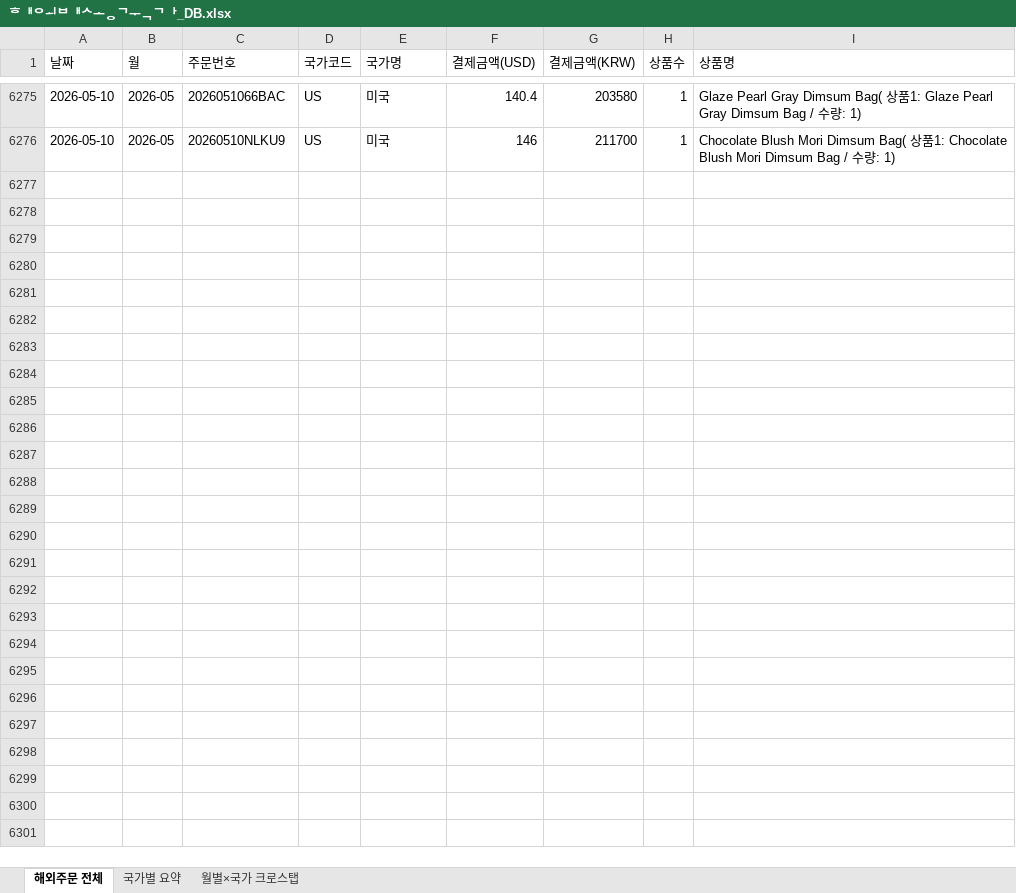
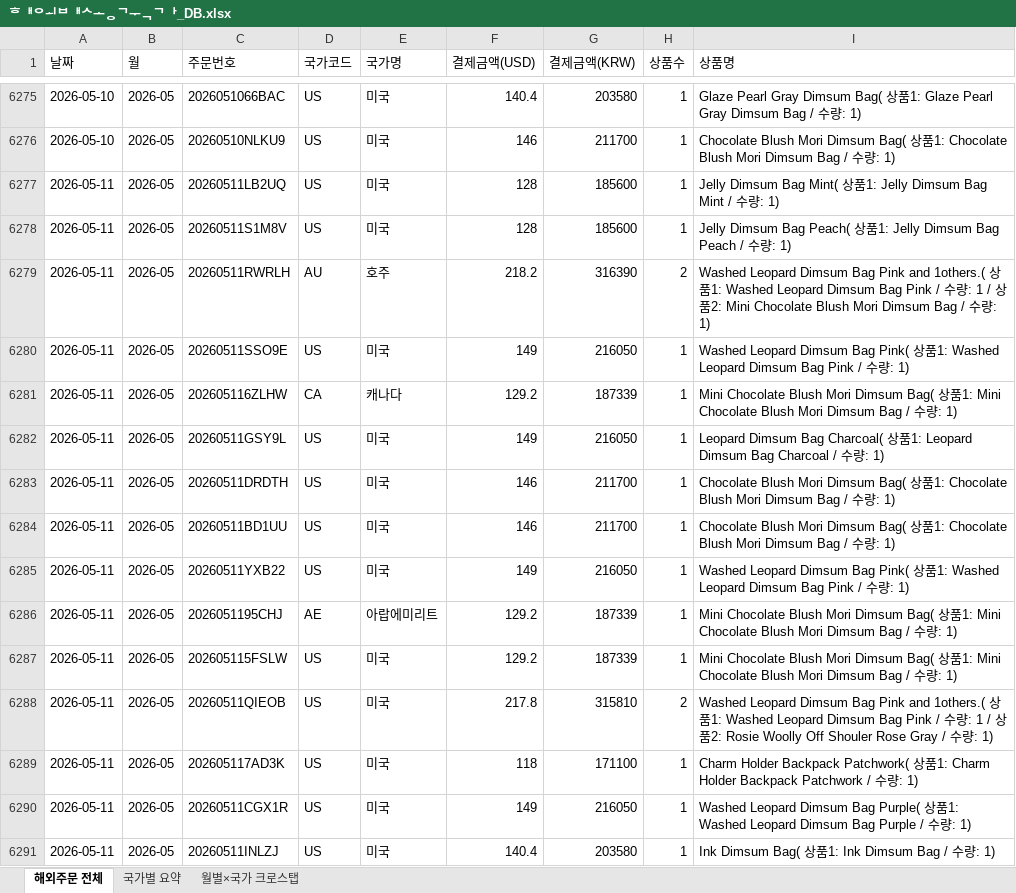
Before and after one commit to awakebydamonlee-create/sales-dashboard, an Excel workbook: 해외배송국가_DB.xlsx, sheet 해외주문 전체, drawn as a sheet; only a part is shown, gaps mark what is left out; values as stored, in another font and other column widths than the file's, no borders; the diff names each change by its address in the sheet, - before the commit and + after, or states it on an @@ line.

```diff
--- a/해외배송국가_DB.xlsx (sheet 해외주문 전체)
+++ b/해외배송국가_DB.xlsx (sheet 해외주문 전체)
+row 6277: 2026-05-11 | 2026-05 | 20260511LB2UQ | US | 미국 | 128 | 185600 | 1 | Jelly Dimsum Bag Mint( 상품1: Jelly Dimsum Bag Mint / 수량: 1)
+row 6278: 2026-05-11 | 2026-05 | 20260511S1M8V | US | 미국 | 128 | 185600 | 1 | Jelly Dimsum Bag Peach( 상품1: Jelly Dimsum Bag Peach / 수량: 1)
+row 6279: 2026-05-11 | 2026-05 | 20260511RWRLH | AU | 호주 | 218.2 | 316390 | 2 | Washed Leopard Dimsum Bag Pink and 1others.( 상품1: Washed Leopard Dimsum Bag Pink / 수량: 1 / 상품2: Mini Chocolate Blush Mori Dimsum Bag / 수량: 1)
+row 6280: 2026-05-11 | 2026-05 | 20260511SSO9E | US | 미국 | 149 | 216050 | 1 | Washed Leopard Dimsum Bag Pink( 상품1: Washed Leopard Dimsum Bag Pink / 수량: 1)
+row 6281: 2026-05-11 | 2026-05 | 202605116ZLHW | CA | 캐나다 | 129.2 | 187339 | 1 | Mini Chocolate Blush Mori Dimsum Bag( 상품1: Mini Chocolate Blush Mori Dimsum Bag / 수량: 1)
+row 6282: 2026-05-11 | 2026-05 | 20260511GSY9L | US | 미국 | 149 | 216050 | 1 | Leopard Dimsum Bag Charcoal( 상품1: Leopard Dimsum Bag Charcoal / 수량: 1)
+row 6283: 2026-05-11 | 2026-05 | 20260511DRDTH | US | 미국 | 146 | 211700 | 1 | Chocolate Blush Mori Dimsum Bag( 상품1: Chocolate Blush Mori Dimsum Bag / 수량: 1)
+row 6284: 2026-05-11 | 2026-05 | 20260511BD1UU | US | 미국 | 146 | 211700 | 1 | Chocolate Blush Mori Dimsum Bag( 상품1: Chocolate Blush Mori Dimsum Bag / 수량: 1)
+row 6285: 2026-05-11 | 2026-05 | 20260511YXB22 | US | 미국 | 149 | 216050 | 1 | Washed Leopard Dimsum Bag Pink( 상품1: Washed Leopard Dimsum Bag Pink / 수량: 1)
+row 6286: 2026-05-11 | 2026-05 | 2026051195CHJ | AE | 아랍에미리트 | 129.2 | 187339 | 1 | Mini Chocolate Blush Mori Dimsum Bag( 상품1: Mini Chocolate Blush Mori Dimsum Bag / 수량: 1)
+row 6287: 2026-05-11 | 2026-05 | 202605115FSLW | US | 미국 | 129.2 | 187339 | 1 | Mini Chocolate Blush Mori Dimsum Bag( 상품1: Mini Chocolate Blush Mori Dimsum Bag / 수량: 1)
+row 6288: 2026-05-11 | 2026-05 | 20260511QIEOB | US | 미국 | 217.8 | 315810 | 2 | Washed Leopard Dimsum Bag Pink and 1others.( 상품1: Washed Leopard Dimsum Bag Pink / 수량: 1 / 상품2: Rosie Woolly Off Shouler Rose Gray / 수량: 1)
+row 6289: 2026-05-11 | 2026-05 | 202605117AD3K | US | 미국 | 118 | 171100 | 1 | Charm Holder Backpack Patchwork( 상품1: Charm Holder Backpack Patchwork / 수량: 1)
+row 6290: 2026-05-11 | 2026-05 | 20260511CGX1R | US | 미국 | 149 | 216050 | 1 | Washed Leopard Dimsum Bag Purple( 상품1: Washed Leopard Dimsum Bag Purple / 수량: 1)
+row 6291: 2026-05-11 | 2026-05 | 20260511INLZJ | US | 미국 | 140.4 | 203580 | 1 | Ink Dimsum Bag( 상품1: Ink Dimsum Bag / 수량: 1)
```
Also changed, not shown: sheet 월별×국가 크로스탭, sheet 국가별 요약, 7 other files.
